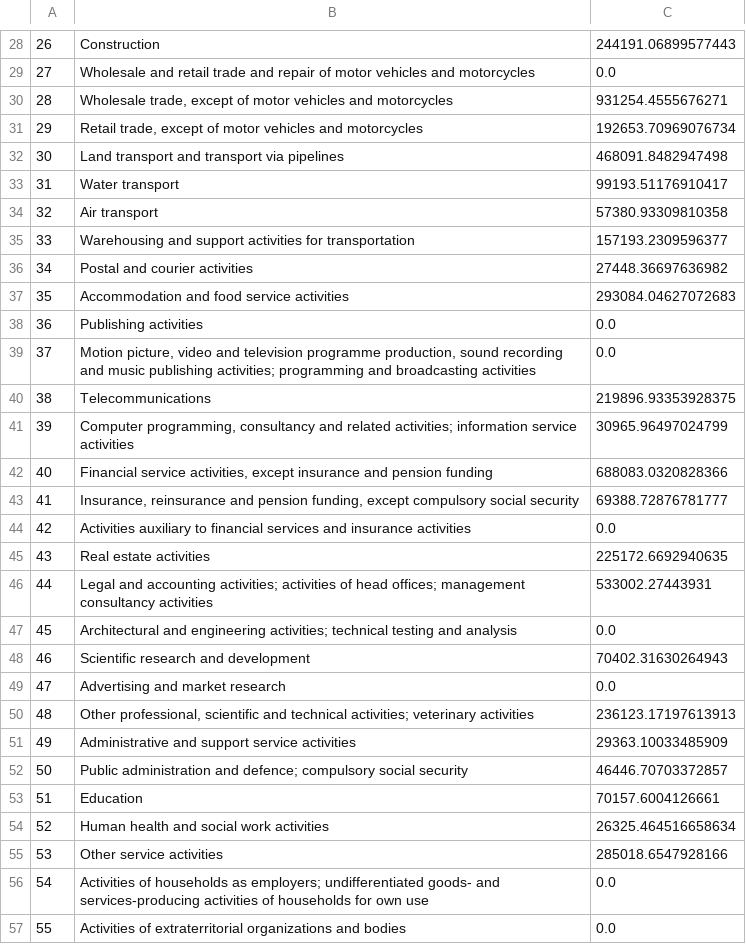
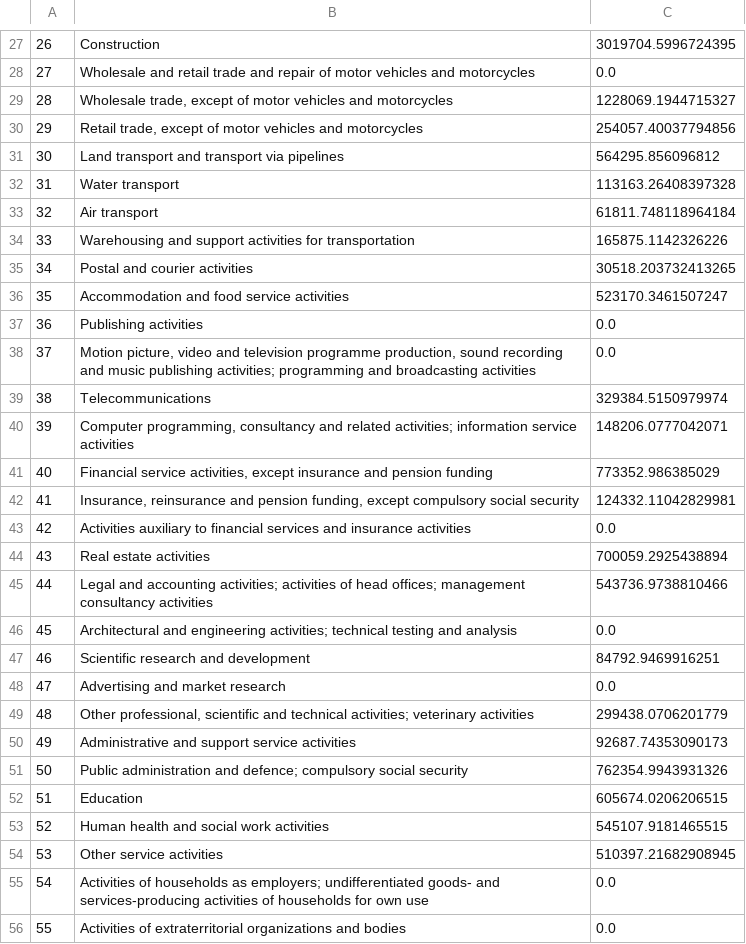
Before and after one commit to emergent-analytics/workstreams, a CSV file: ws3/Simulation engine app/GVA_CN.csv, drawn as a sheet; only a part is shown, gaps mark what is left out; the diff covers the shown part only.

```diff
--- a/ws3/Simulation engine app/GVA_CN.csv
+++ b/ws3/Simulation engine app/GVA_CN.csv
@@ -28,29 +27,29 @@
-26,Construction,244191.06899577443
+26,Construction,3019704.5996724395
 27,Wholesale and retail trade and repair of motor vehicles and motorcycles,0.0
-28,"Wholesale trade, except of motor vehicles and motorcycles",931254.4555676271
-29,"Retail trade, except of motor vehicles and motorcycles",192653.70969076734
-30,Land transport and transport via pipelines,468091.8482947498
-31,Water transport,99193.51176910417
-32,Air transport,57380.93309810358
-33,Warehousing and support activities for transportation,157193.2309596377
-34,Postal and courier activities,27448.36697636982
-35,Accommodation and food service activities,293084.04627072683
+28,"Wholesale trade, except of motor vehicles and motorcycles",1228069.1944715327
+29,"Retail trade, except of motor vehicles and motorcycles",254057.40037794856
+30,Land transport and transport via pipelines,564295.856096812
+31,Water transport,113163.26408397328
+32,Air transport,61811.748118964184
+33,Warehousing and support activities for transportation,165875.1142326226
+34,Postal and courier activities,30518.203732413265
+35,Accommodation and food service activities,523170.3461507247
 36,Publishing activities,0.0
 37,"Motion picture, video and television programme production, sound recording and music publishing activities; programming and broadcasting activities",0.0
-38,Telecommunications,219896.93353928375
-39,"Computer programming, consultancy and related activities; information service activities",30965.96497024799
-40,"Financial service activities, except insurance and pension funding",688083.0320828366
-41,"Insurance, reinsurance and pension funding, except compulsory social security",69388.72876781777
+38,Telecommunications,329384.5150979974
+39,"Computer programming, consultancy and related activities; information service activities",148206.0777042071
+40,"Financial service activities, except insurance and pension funding",773352.986385029
+41,"Insurance, reinsurance and pension funding, except compulsory social security",124332.11042829981
 42,Activities auxiliary to financial services and insurance activities,0.0
-43,Real estate activities,225172.6692940635
-44,Legal and accounting activities; activities of head offices; management consultancy activities,533002.27443931
+43,Real estate activities,700059.2925438894
+44,Legal and accounting activities; activities of head offices; management consultancy activities,543736.9738810466
 45,Architectural and engineering activities; technical testing and analysis,0.0
-46,Scientific research and development,70402.31630264943
+46,Scientific research and development,84792.9469916251
 47,Advertising and market research,0.0
-48,"Other professional, scientific and technical activities; veterinary activities",236123.17197613913
-49,Administrative and support service activities,29363.10033485909
-50,Public administration and defence; compulsory social security,46446.70703372857
-51,Education,70157.6004126661
-52,Human health and social work activities,26325.464516658634
-53,Other service activities,285018.6547928166
+48,"Other professional, scientific and technical activities; veterinary activities",299438.0706201779
+49,Administrative and support service activities,92687.74353090173
+50,Public administration and defence; compulsory social security,762354.9943931326
+51,Education,605674.0206206515
+52,Human health and social work activities,545107.9181465515
+53,Other service activities,510397.21682908945
 54,Activities of households as employers; undifferentiated goods- and services-producing activities of households for own use,0.0
```
Also changed, not shown: 1 removed row and 25 edited cells elsewhere in this file, ws3/Simulation engine app/A_CN.csv, ws3/Simulation engine app/A_DE.csv, 3 other files.
